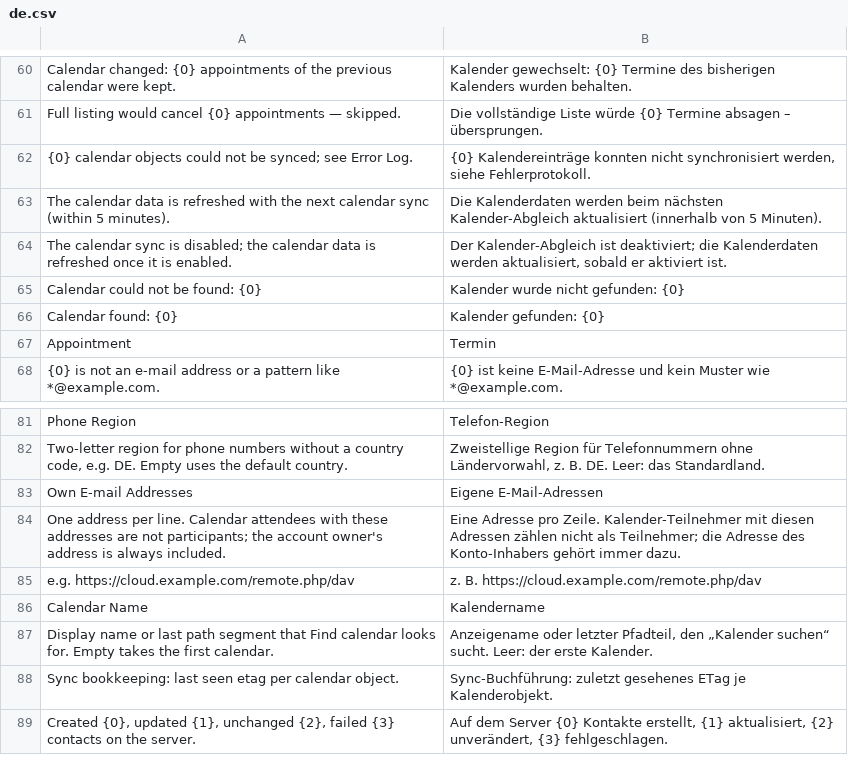
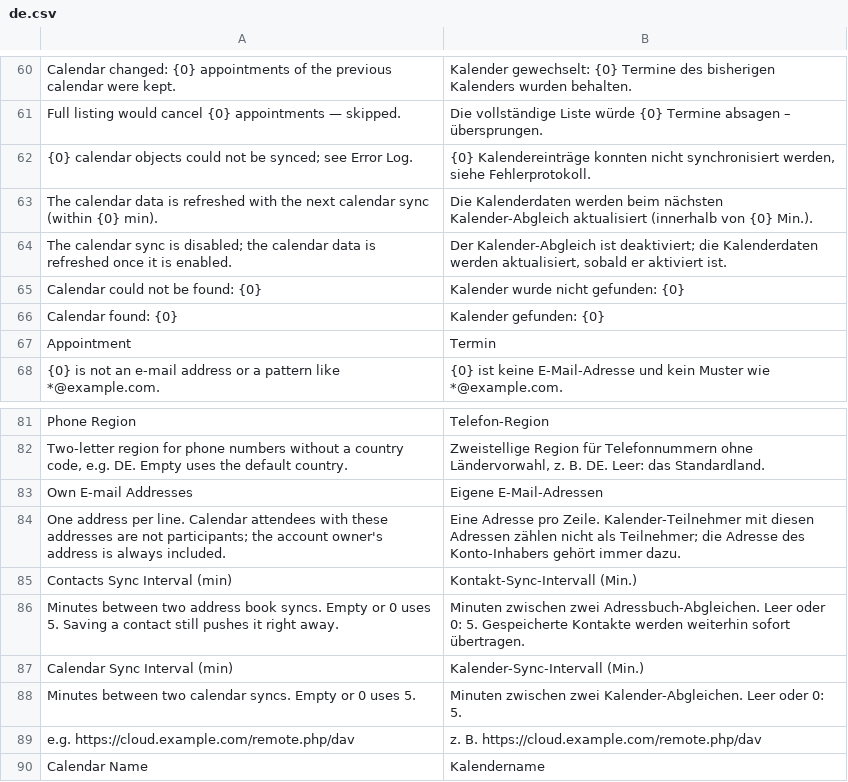
Before and after one commit to EffizienzAgent/davsync, a CSV file: davsync/translations/de.csv, drawn as a sheet; only a part is shown, gaps mark what is left out; the shorter side is filled out with more unchanged rows.

```diff
--- a/davsync/translations/de.csv
+++ b/davsync/translations/de.csv
@@ -62,3 +62,3 @@ Full listing would cancel {0} appointments — skipped.,Die vollständige Liste
 {0} calendar objects could not be synced; see Error Log.,"{0} Kalendereinträge konnten nicht synchronisiert werden, siehe Fehlerprotokoll."
-The calendar data is refreshed with the next calendar sync (within 5 minutes).,Die Kalenderdaten werden beim nächsten Kalender-Abgleich aktualisiert (innerhalb von 5 Minuten).
+The calendar data is refreshed with the next calendar sync (within {0} min).,Die Kalenderdaten werden beim nächsten Kalender-Abgleich aktualisiert (innerhalb von {0} Min.).
 The calendar sync is disabled; the calendar data is refreshed once it is enabled.,"Der Kalender-Abgleich ist deaktiviert; die Kalenderdaten werden aktualisiert, sobald er aktiviert ist."
@@ -84,2 +84,6 @@ Own E-mail Addresses,Eigene E-Mail-Adressen
 One address per line. Calendar attendees with these addresses are not participants; the account owner's address is always included.,Eine Adresse pro Zeile. Kalender-Teilnehmer mit diesen Adressen zählen nicht als Teilnehmer; die Adresse des Konto-Inhabers gehört immer dazu.
+Contacts Sync Interval (min),Kontakt-Sync-Intervall (Min.)
+Minutes between two address book syncs. Empty or 0 uses 5. Saving a contact still pushes it right away.,Minuten zwischen zwei Adressbuch-Abgleichen. Leer oder 0: 5. Gespeicherte Kontakte werden weiterhin sofort übertragen.
+Calendar Sync Interval (min),Kalender-Sync-Intervall (Min.)
+Minutes between two calendar syncs. Empty or 0 uses 5.,Minuten zwischen zwei Kalender-Abgleichen. Leer oder 0: 5.
 e.g. https://cloud.example.com/remote.php/dav,z. B. https://cloud.example.com/remote.php/dav
```
Also changed, not shown: 8 other files.
